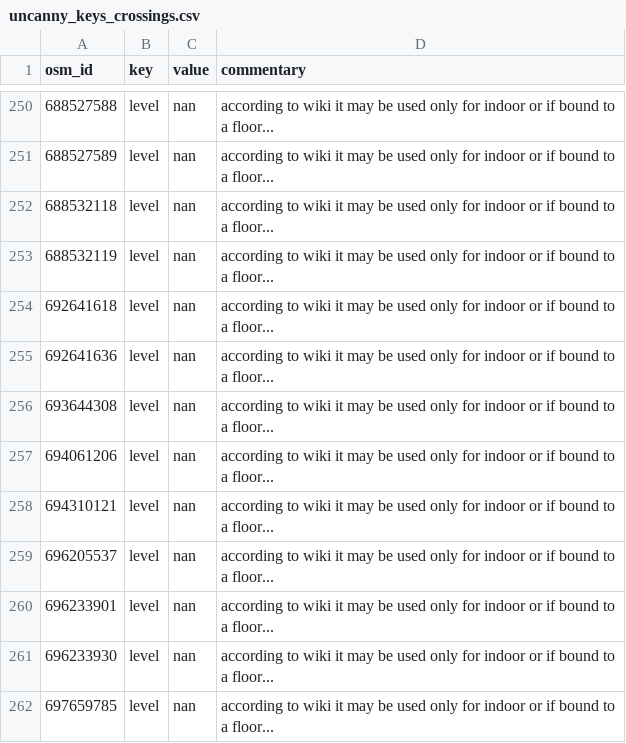
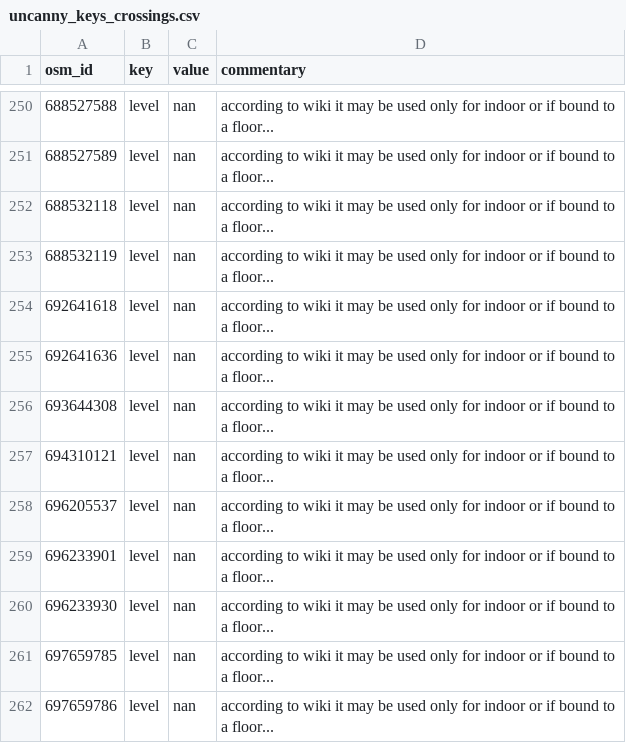
Before and after one commit to kauevestena/opensidewalkmap_beta, a CSV file: quality_check/tables/uncanny_keys_crossings.csv, drawn as a sheet; only a part is shown, gaps mark what is left out; the shorter side is filled out with more unchanged rows; the diff names each change by its address in the sheet, - before the commit and + after, or states it on an @@ line.

```diff
--- a/quality_check/tables/uncanny_keys_crossings.csv
+++ b/quality_check/tables/uncanny_keys_crossings.csv
-row 257: 694061206 | level | nan | according to wiki it may be used only for indoor or if bound to a floor...
```
Also changed, not shown: quality_check/tables/improper_keys_crossings.csv, quality_check/tables/wrong_mispelled_or_unlisted_values_crossings.csv, 21 other files.
